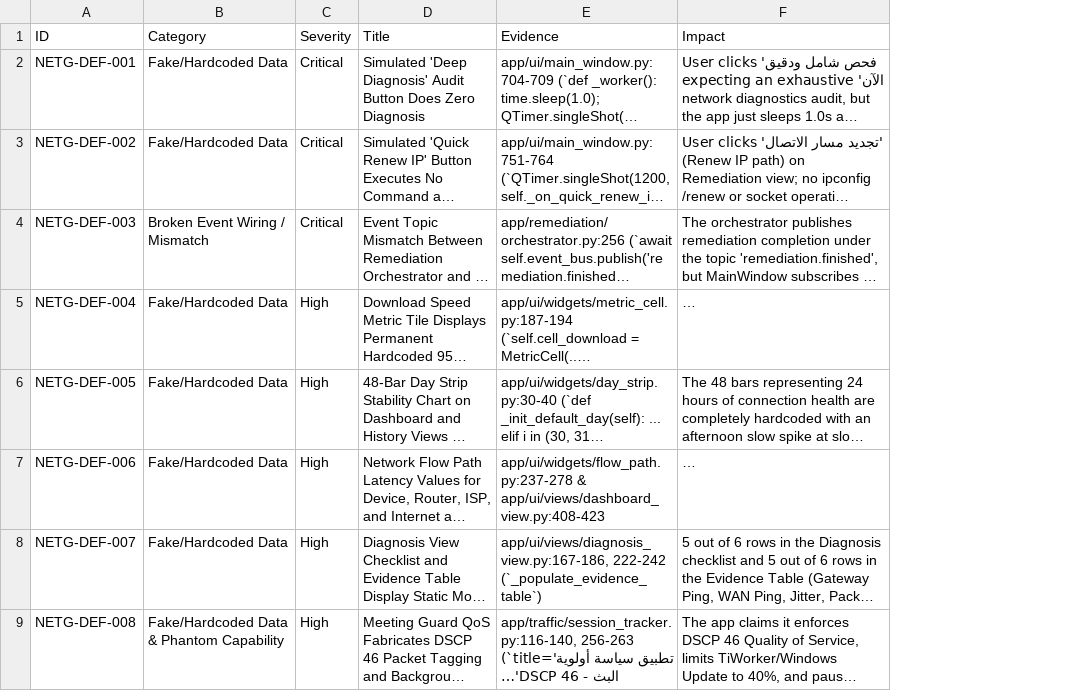
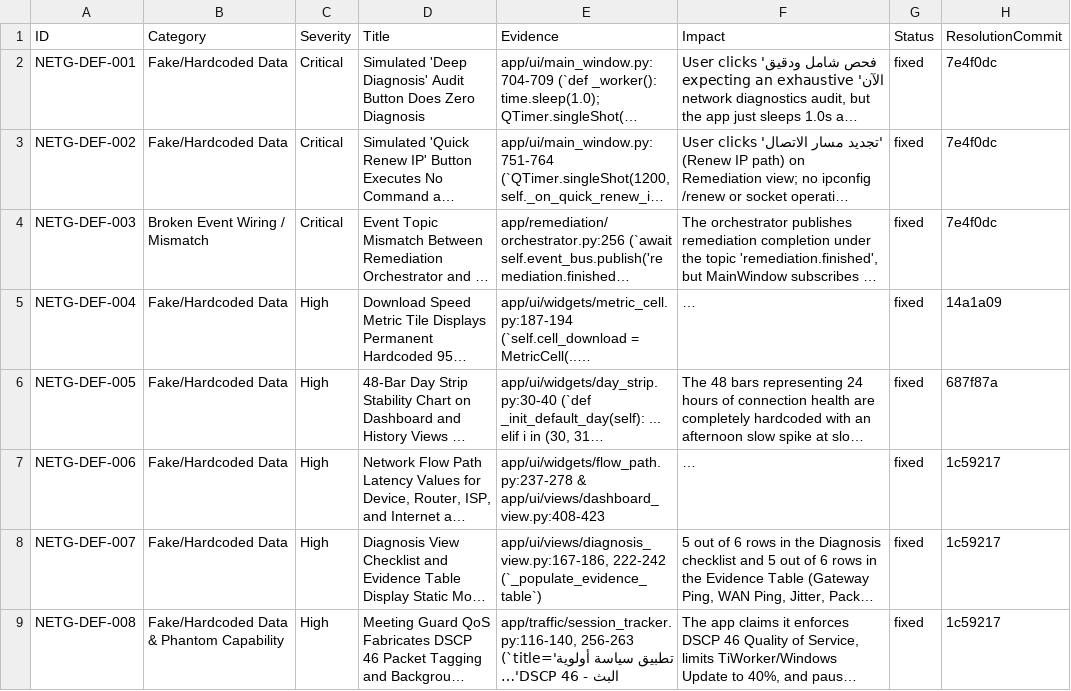
Before and after one commit to MohamedKhaled8/netguard, a CSV file: docs/audit_data/findings.csv, drawn as a sheet; only a part is shown; long unchanged cells end in …; the diff names each change by its address in the sheet, - before the commit and + after, or states it on an @@ line.

Commit message:
fix(docs): record resolution status and commit hashes in audit findings ledger

```diff
--- a/docs/audit_data/findings.csv
+++ b/docs/audit_data/findings.csv
+column G (Status), rows 2-9: all fixed
+column H (ResolutionCommit), rows 2-9: 7e4f0dc | 7e4f0dc | 7e4f0dc | 14a1a09 | 687f87a | 1c59217 | 1c59217 | 1c59217
```
Also changed, not shown: 1 other file.
